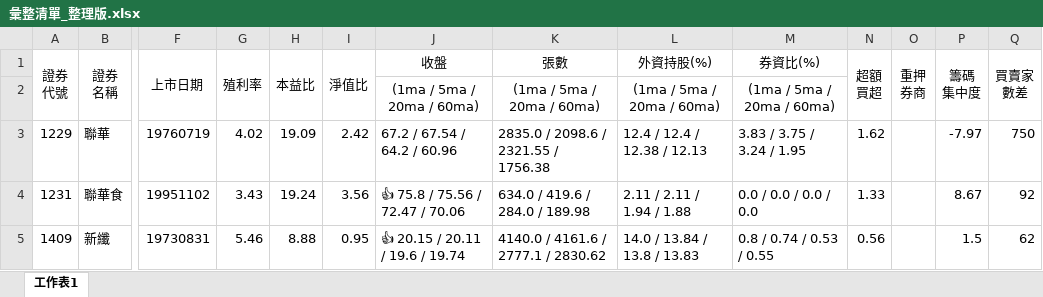
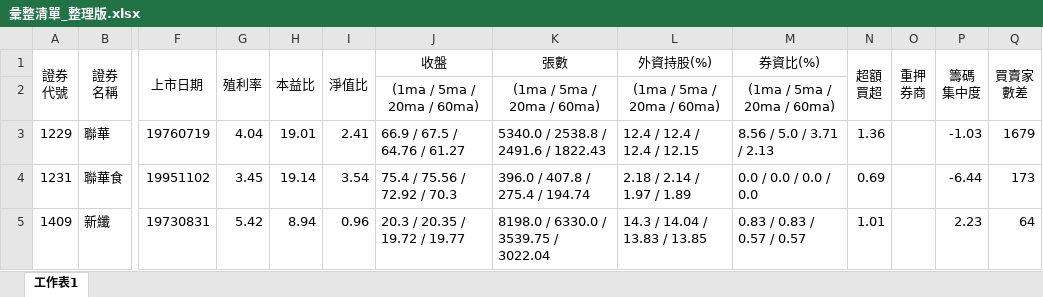
Before and after one commit to hmlu36/Python, an Excel workbook: Data/彙整清單_整理版.xlsx, sheet 工作表1, drawn as a sheet; only a part is shown, gaps mark what is left out; values as stored, in another font and other column widths than the file's, no borders; conditional formats not drawn; the diff covers the shown part only; the diff names each change by its address in the sheet, - before the commit and + after, or states it on an @@ line.

```diff
--- a/Data/彙整清單_整理版.xlsx (sheet 工作表1)
+++ b/Data/彙整清單_整理版.xlsx (sheet 工作表1)
-G3 (殖利率): 4.02
+G3 (殖利率): 4.04
-H3 (本益比): 19.09
+H3 (本益比): 19.01
-I3 (淨值比): 2.42
+I3 (淨值比): 2.41
-J3 (收盤): 67.2 / 67.54 / 64.2 / 60.96
+J3 (收盤): 66.9 / 67.5 / 64.76 / 61.27
-K3 (張數): 2835.0 / 2098.6 / 2321.55 / 1756.38
+K3 (張數): 5340.0 / 2538.8 / 2491.6 / 1822.43
-L3 (外資持股(%)): 12.4 / 12.4 / 12.38 / 12.13
+L3 (外資持股(%)): 12.4 / 12.4 / 12.4 / 12.15
-M3 (券資比(%)): 3.83 / 3.75 / 3.24 / 1.95
+M3 (券資比(%)): 8.56 / 5.0 / 3.71 / 2.13
-N3 (超額 買超): 1.62
+N3 (超額 買超): 1.36
-P3 (籌碼 集中度): -7.97
+P3 (籌碼 集中度): -1.03
-Q3 (買賣家 數差): 750
+Q3 (買賣家 數差): 1679
-G4 (殖利率): 3.43
+G4 (殖利率): 3.45
-H4 (本益比): 19.24
+H4 (本益比): 19.14
-I4 (淨值比): 3.56
+I4 (淨值比): 3.54
-J4 (收盤): 👍 75.8 / 75.56 / 72.47 / 70.06
+J4 (收盤): 75.4 / 75.56 / 72.92 / 70.3
-K4 (張數): 634.0 / 419.6 / 284.0 / 189.98
+K4 (張數): 396.0 / 407.8 / 275.4 / 194.74
-L4 (外資持股(%)): 2.11 / 2.11 / 1.94 / 1.88
+L4 (外資持股(%)): 2.18 / 2.14 / 1.97 / 1.89
-N4 (超額 買超): 1.33
+N4 (超額 買超): 0.69
-P4 (籌碼 集中度): 8.67
+P4 (籌碼 集中度): -6.44
-Q4 (買賣家 數差): 92
+Q4 (買賣家 數差): 173
-G5 (殖利率): 5.46
+G5 (殖利率): 5.42
-H5 (本益比): 8.88
+H5 (本益比): 8.94
-I5 (淨值比): 0.95
+I5 (淨值比): 0.96
-J5 (收盤): 👍 20.15 / 20.11 / 19.6 / 19.74
+J5 (收盤): 20.3 / 20.35 / 19.72 / 19.77
-K5 (張數): 4140.0 / 4161.6 / 2777.1 / 2830.62
+K5 (張數): 8198.0 / 6330.0 / 3539.75 / 3022.04
-L5 (外資持股(%)): 14.0 / 13.84 / 13.8 / 13.83
+L5 (外資持股(%)): 14.3 / 14.04 / 13.83 / 13.85
-M5 (券資比(%)): 0.8 / 0.74 / 0.53 / 0.55
+M5 (券資比(%)): 0.83 / 0.83 / 0.57 / 0.57
-N5 (超額 買超): 0.56
+N5 (超額 買超): 1.01
-P5 (籌碼 集中度): 1.5
+P5 (籌碼 集中度): 2.23
-Q5 (買賣家 數差): 62
+Q5 (買賣家 數差): 64
```
Also changed, not shown: 345 edited cells elsewhere in this sheet, 41 other files.
